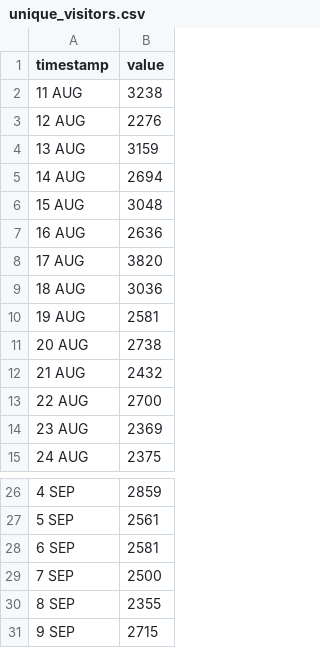
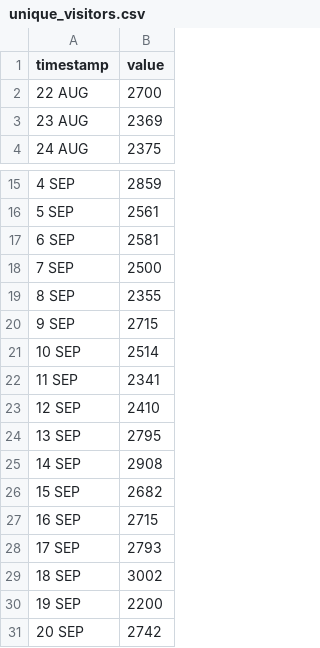
Before and after one commit to HEATLabs/HEAT-Labs-Configs, a CSV file: cf-export/unique_visitors.csv, drawn as a sheet; only a part is shown, gaps mark what is left out.

```diff
--- a/cf-export/unique_visitors.csv
+++ b/cf-export/unique_visitors.csv
@@ -1,13 +1,2 @@
 timestamp,value
-11 AUG,3238
-12 AUG,2276
-13 AUG,3159
-14 AUG,2694
-15 AUG,3048
-16 AUG,2636
-17 AUG,3820
-18 AUG,3036
-19 AUG,2581
-20 AUG,2738
-21 AUG,2432
 22 AUG,2700
@@ -31 +20,12 @@ timestamp,value
 9 SEP,2715
+10 SEP,2514
+11 SEP,2341
+12 SEP,2410
+13 SEP,2795
+14 SEP,2908
+15 SEP,2682
+16 SEP,2715
+17 SEP,2793
+18 SEP,3002
+19 SEP,2200
+20 SEP,2742
```
Also changed, not shown: cf-export/data_cached.csv, cf-export/total_data_served.csv, 2 other files.
